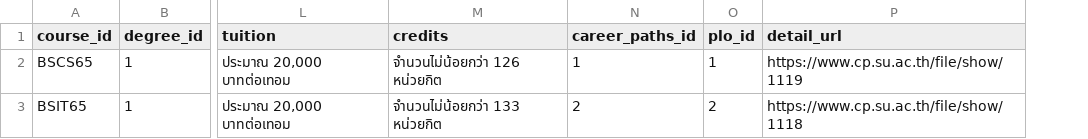
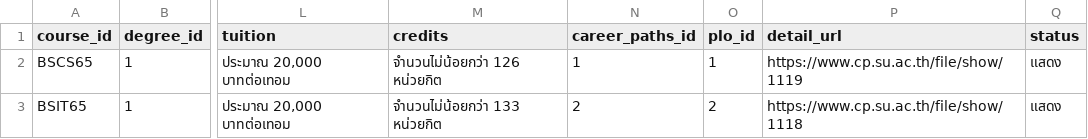
Before and after one commit to Supipat/CPSU_Backend, a CSV file: database/docker/csv/course/courses.csv, drawn as a sheet; only a part is shown, gaps mark what is left out; the diff names each change by its address in the sheet, - before the commit and + after, or states it on an @@ line.

```diff
--- a/database/docker/csv/course/courses.csv
+++ b/database/docker/csv/course/courses.csv
+column Q (status), rows 2-3: แสดง | แสดง
```
Also changed, not shown: 12 other files.
